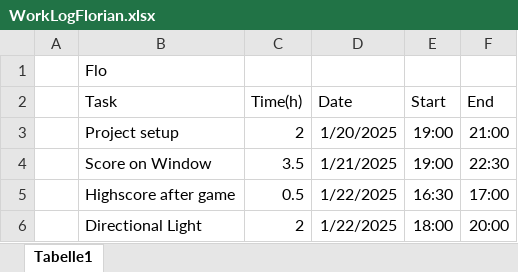
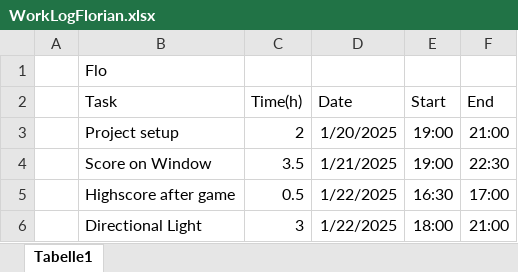
Before and after one commit to FloberPoP/FH_BIF5_CGRMR_OpenGL-Project, an Excel workbook: WorkLogFlorian.xlsx, sheet Tabelle1, drawn as a sheet; values as stored, in another font and other column widths than the file's, no borders; the diff names each change by its address in the sheet, - before the commit and + after, or states it on an @@ line.

Commit message:
time

```diff
--- a/WorkLogFlorian.xlsx (sheet Tabelle1)
+++ b/WorkLogFlorian.xlsx (sheet Tabelle1)
-C6 (Time(h)): 2
+C6 (Time(h)): 3
-F6 (End): 20:00
+F6 (End): 21:00
```
Also changed, not shown: 1 other file.
